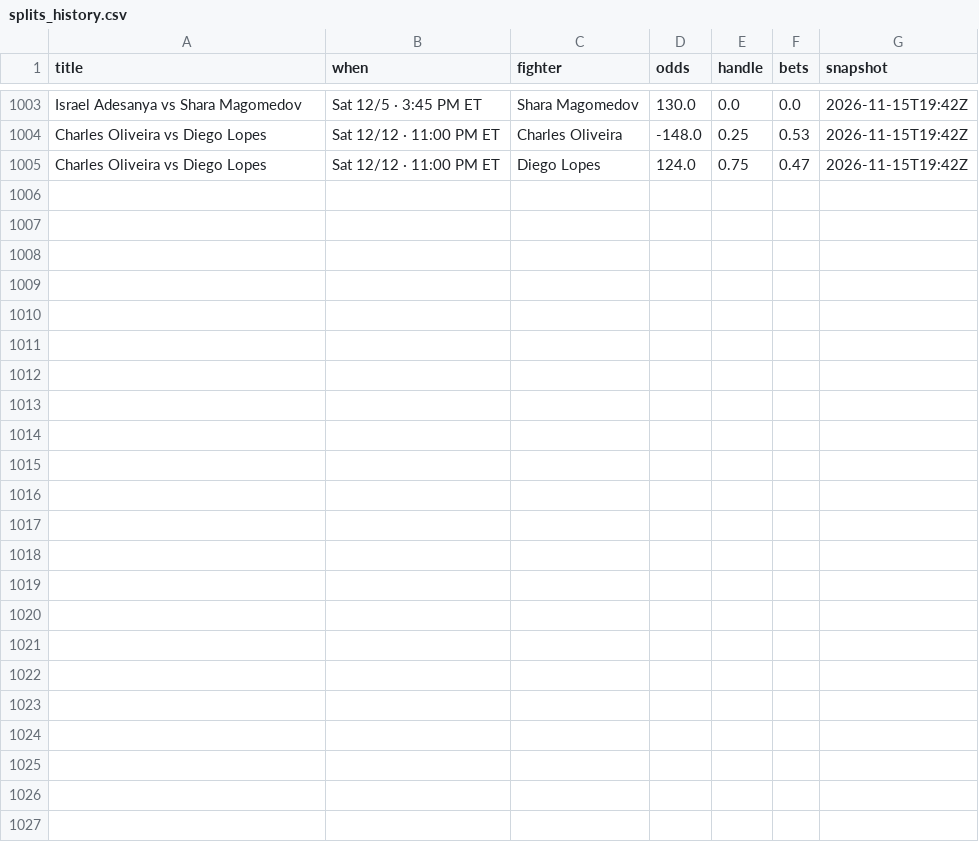
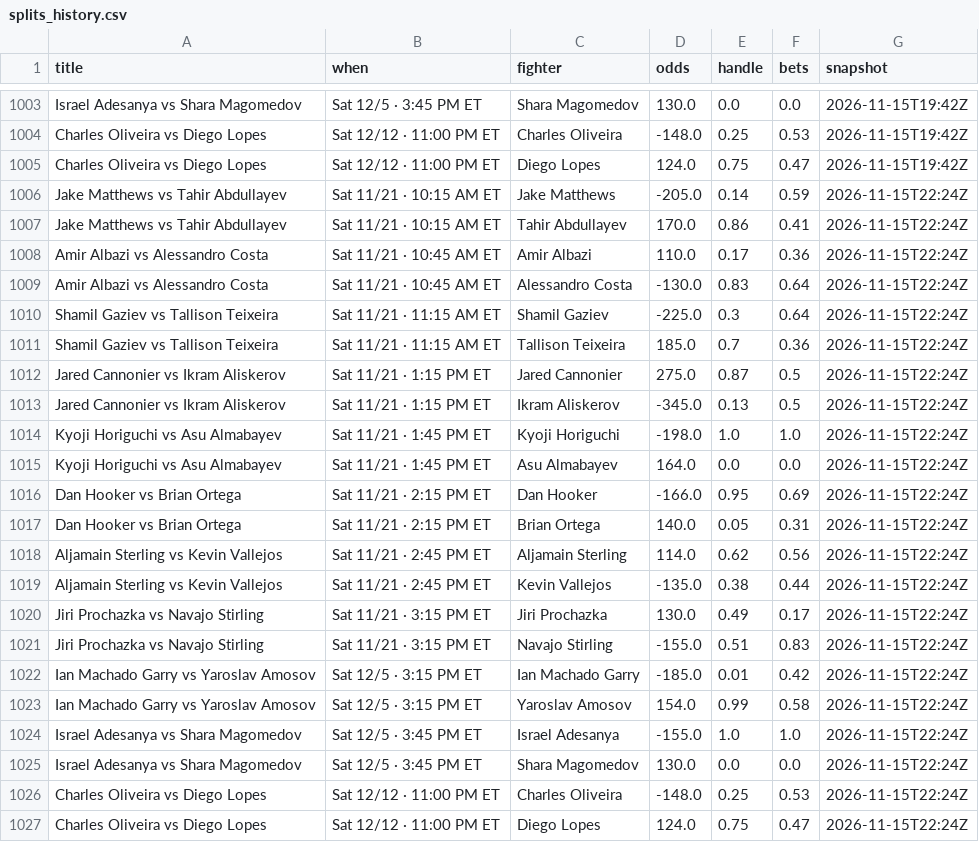
Before and after one commit to Jono-bit-trade/jonos-ufc-picks, a CSV file: data/splits_history.csv, drawn as a sheet; only a part is shown, gaps mark what is left out; the diff names each change by its address in the sheet, - before the commit and + after, or states it on an @@ line.

```diff
--- a/data/splits_history.csv
+++ b/data/splits_history.csv
+row 1006: Jake Matthews vs Tahir Abdullayev | Sat 11/21 · 10:15 AM ET | Jake Matthews | -205.0 | 0.14 | 0.59 | 2026-11-15T22:24Z
+row 1007: Jake Matthews vs Tahir Abdullayev | Sat 11/21 · 10:15 AM ET | Tahir Abdullayev | 170.0 | 0.86 | 0.41 | 2026-11-15T22:24Z
+row 1008: Amir Albazi vs Alessandro Costa | Sat 11/21 · 10:45 AM ET | Amir Albazi | 110.0 | 0.17 | 0.36 | 2026-11-15T22:24Z
+row 1009: Amir Albazi vs Alessandro Costa | Sat 11/21 · 10:45 AM ET | Alessandro Costa | -130.0 | 0.83 | 0.64 | 2026-11-15T22:24Z
+row 1010: Shamil Gaziev vs Tallison Teixeira | Sat 11/21 · 11:15 AM ET | Shamil Gaziev | -225.0 | 0.3 | 0.64 | 2026-11-15T22:24Z
+row 1011: Shamil Gaziev vs Tallison Teixeira | Sat 11/21 · 11:15 AM ET | Tallison Teixeira | 185.0 | 0.7 | 0.36 | 2026-11-15T22:24Z
+row 1012: Jared Cannonier vs Ikram Aliskerov | Sat 11/21 · 1:15 PM ET | Jared Cannonier | 275.0 | 0.87 | 0.5 | 2026-11-15T22:24Z
+row 1013: Jared Cannonier vs Ikram Aliskerov | Sat 11/21 · 1:15 PM ET | Ikram Aliskerov | -345.0 | 0.13 | 0.5 | 2026-11-15T22:24Z
+row 1014: Kyoji Horiguchi vs Asu Almabayev | Sat 11/21 · 1:45 PM ET | Kyoji Horiguchi | -198.0 | 1.0 | 1.0 | 2026-11-15T22:24Z
+row 1015: Kyoji Horiguchi vs Asu Almabayev | Sat 11/21 · 1:45 PM ET | Asu Almabayev | 164.0 | 0.0 | 0.0 | 2026-11-15T22:24Z
+row 1016: Dan Hooker vs Brian Ortega | Sat 11/21 · 2:15 PM ET | Dan Hooker | -166.0 | 0.95 | 0.69 | 2026-11-15T22:24Z
+row 1017: Dan Hooker vs Brian Ortega | Sat 11/21 · 2:15 PM ET | Brian Ortega | 140.0 | 0.05 | 0.31 | 2026-11-15T22:24Z
+row 1018: Aljamain Sterling vs Kevin Vallejos | Sat 11/21 · 2:45 PM ET | Aljamain Sterling | 114.0 | 0.62 | 0.56 | 2026-11-15T22:24Z
+row 1019: Aljamain Sterling vs Kevin Vallejos | Sat 11/21 · 2:45 PM ET | Kevin Vallejos | -135.0 | 0.38 | 0.44 | 2026-11-15T22:24Z
+row 1020: Jiri Prochazka vs Navajo Stirling | Sat 11/21 · 3:15 PM ET | Jiri Prochazka | 130.0 | 0.49 | 0.17 | 2026-11-15T22:24Z
+row 1021: Jiri Prochazka vs Navajo Stirling | Sat 11/21 · 3:15 PM ET | Navajo Stirling | -155.0 | 0.51 | 0.83 | 2026-11-15T22:24Z
+row 1022: Ian Machado Garry vs Yaroslav Amosov | Sat 12/5 · 3:15 PM ET | Ian Machado Garry | -185.0 | 0.01 | 0.42 | 2026-11-15T22:24Z
+row 1023: Ian Machado Garry vs Yaroslav Amosov | Sat 12/5 · 3:15 PM ET | Yaroslav Amosov | 154.0 | 0.99 | 0.58 | 2026-11-15T22:24Z
+row 1024: Israel Adesanya vs Shara Magomedov | Sat 12/5 · 3:45 PM ET | Israel Adesanya | -155.0 | 1.0 | 1.0 | 2026-11-15T22:24Z
+row 1025: Israel Adesanya vs Shara Magomedov | Sat 12/5 · 3:45 PM ET | Shara Magomedov | 130.0 | 0.0 | 0.0 | 2026-11-15T22:24Z
+row 1026: Charles Oliveira vs Diego Lopes | Sat 12/12 · 11:00 PM ET | Charles Oliveira | -148.0 | 0.25 | 0.53 | 2026-11-15T22:24Z
+row 1027: Charles Oliveira vs Diego Lopes | Sat 12/12 · 11:00 PM ET | Diego Lopes | 124.0 | 0.75 | 0.47 | 2026-11-15T22:24Z
```
Also changed, not shown: data/espn_results.csv, data/expert_consensus.csv, 16 other files.
